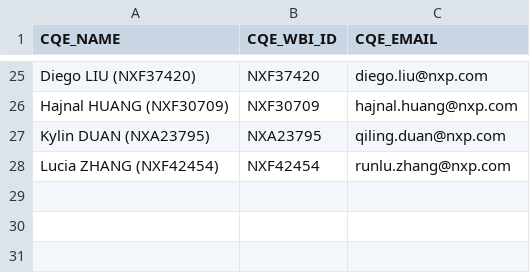
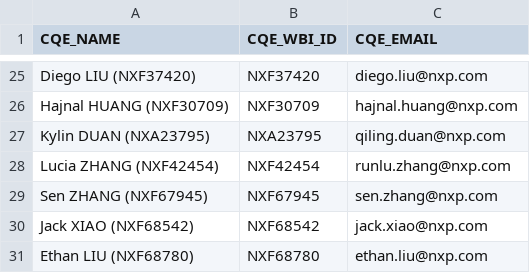
Before and after one commit to fyc0707/COTS, a CSV file: tables/CQETable.csv, drawn as a sheet; only a part is shown, gaps mark what is left out; the diff names each change by its address in the sheet, - before the commit and + after, or states it on an @@ line.

```diff
--- a/tables/CQETable.csv
+++ b/tables/CQETable.csv
+row 29: Sen ZHANG (NXF67945) | NXF67945 | sen.zhang@nxp.com
+row 30: Jack XIAO (NXF68542) | NXF68542 | jack.xiao@nxp.com
+row 31: Ethan LIU (NXF68780) | NXF68780 | ethan.liu@nxp.com
```
Also changed, not shown: tables/MGRTable.csv, tables/ProductTable.csv, 26 other files.
